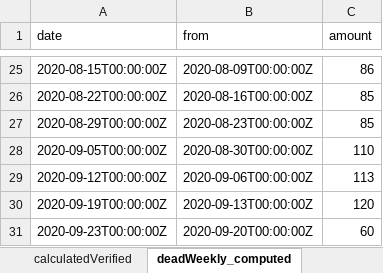
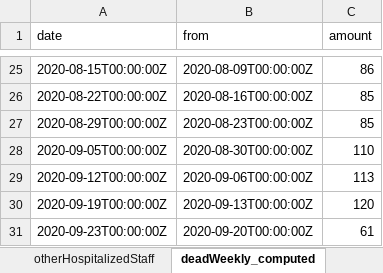
Before and after one commit to erasta/CovidDataIsrael, an Excel workbook: out/covid.xlsx, sheet deadWeekly_computed, drawn as a sheet; only a part is shown, gaps mark what is left out; values as stored, in another font and other column widths than the file's, no borders; the diff names each change by its address in the sheet, - before the commit and + after, or states it on an @@ line.

```diff
--- a/out/covid.xlsx (sheet deadWeekly_computed)
+++ b/out/covid.xlsx (sheet deadWeekly_computed)
+sheet tab: otherHospitalizedStaff
-C31 (amount): 60
+C31 (amount): 61
```
Also changed, not shown: sheet testResultsPerDate, sheet contagionDataPerCityPublic, sheet updatedPatientsOverallStatus, sheet hospitalStatus, sheet infectedPerDate, sheet recoveredPerDay, 9 more sheets, other sheet tabs, 23 other files.
